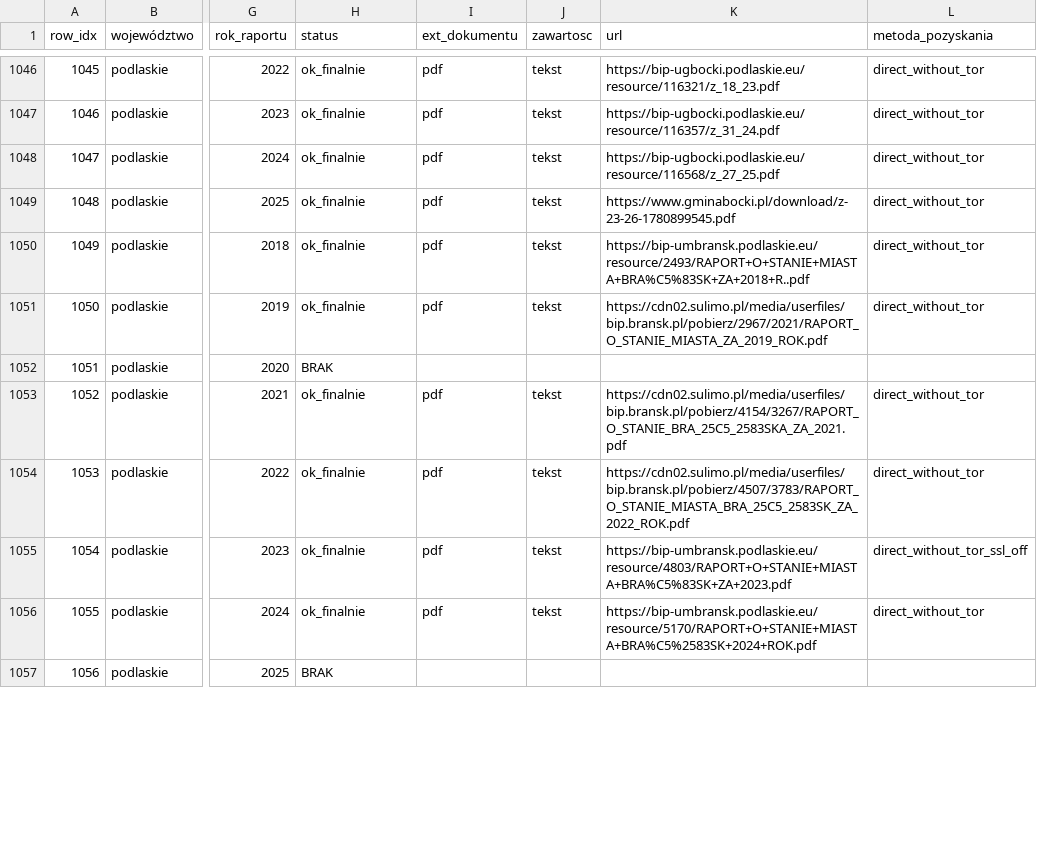
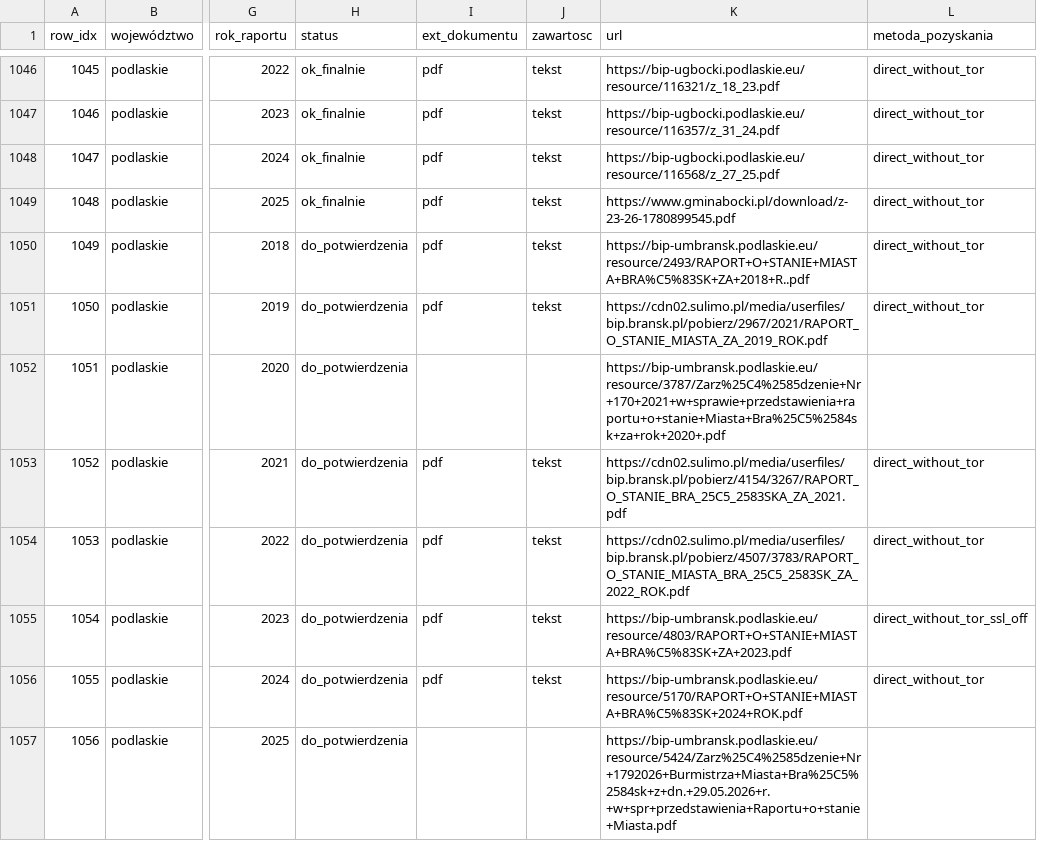
Before and after one commit to r2r2r2o/ejaj_temp, a CSV file: raporty_o_stanie_gminy.csv, drawn as a sheet; only a part is shown, gaps mark what is left out; the diff covers the shown part only; the diff names each change by its address in the sheet, - before the commit and + after, or states it on an @@ line.

```diff
--- a/raporty_o_stanie_gminy.csv
+++ b/raporty_o_stanie_gminy.csv
-H1050:H1051 (status): ok_finalnie
+H1050:H1051 (status): do_potwierdzenia
-H1052 (status): BRAK
+H1052 (status): do_potwierdzenia
-K1052 (url): (empty)
+K1052 (url): https://bip-umbransk.podlaskie.eu/resource/3787/Zarz%25C4%2585dzenie+Nr+170+2021+w+sprawie+przedstawienia+raportu+o+stanie+Miasta+Bra%25C5%2584sk+za+rok+2020+.pdf
-H1053:H1056 (status): ok_finalnie
+H1053:H1056 (status): do_potwierdzenia
-K1056 (url): https://bip-umbransk.podlaskie.eu/resource/5170/RAPORT+O+STANIE+MIASTA+BRA%C5%2583SK+2024+ROK.pdf
+K1056 (url): https://bip-umbransk.podlaskie.eu/resource/5170/RAPORT+O+STANIE+MIASTA+BRA%C5%83SK+2024+ROK.pdf
-H1057 (status): BRAK
+H1057 (status): do_potwierdzenia
-K1057 (url): (empty)
+K1057 (url): https://bip-umbransk.podlaskie.eu/resource/5424/Zarz%25C4%2585dzenie+Nr+1792026+Burmistrza+Miasta+Bra%25C5%2584sk+z+dn.+29.05.2026+r.+w+spr+przedstawienia+Raportu+o+stanie+Miasta.pdf
```
Also changed, not shown: 144 edited cells elsewhere in this file.
